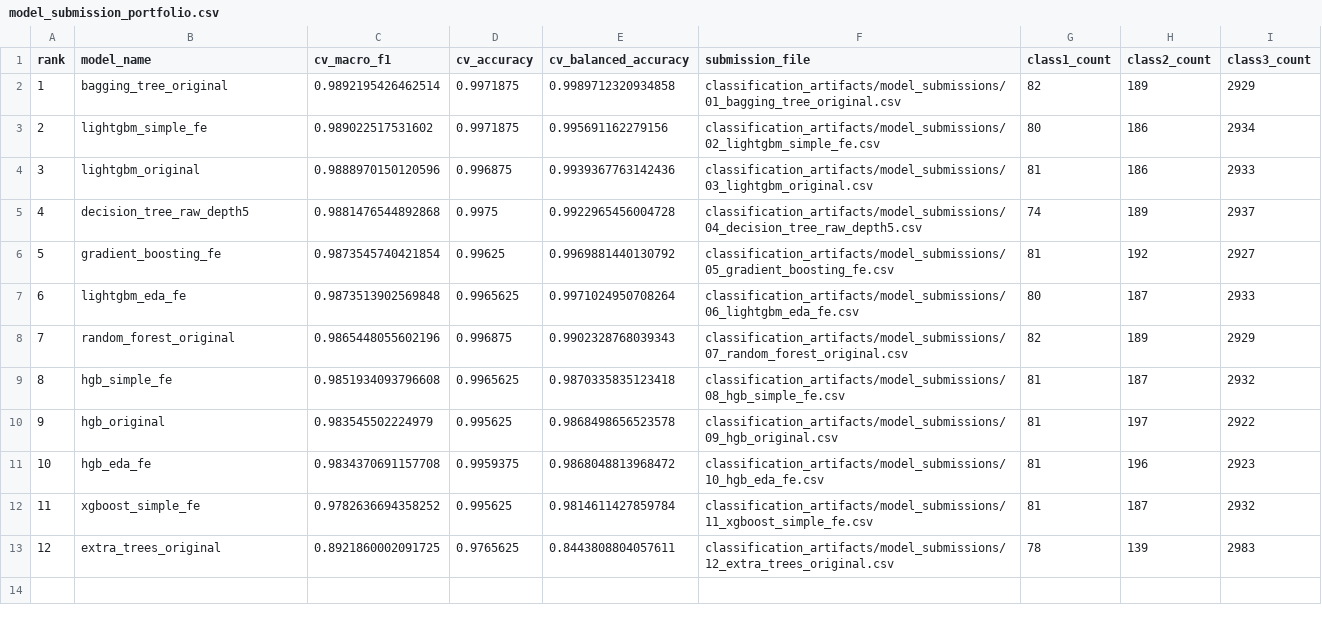
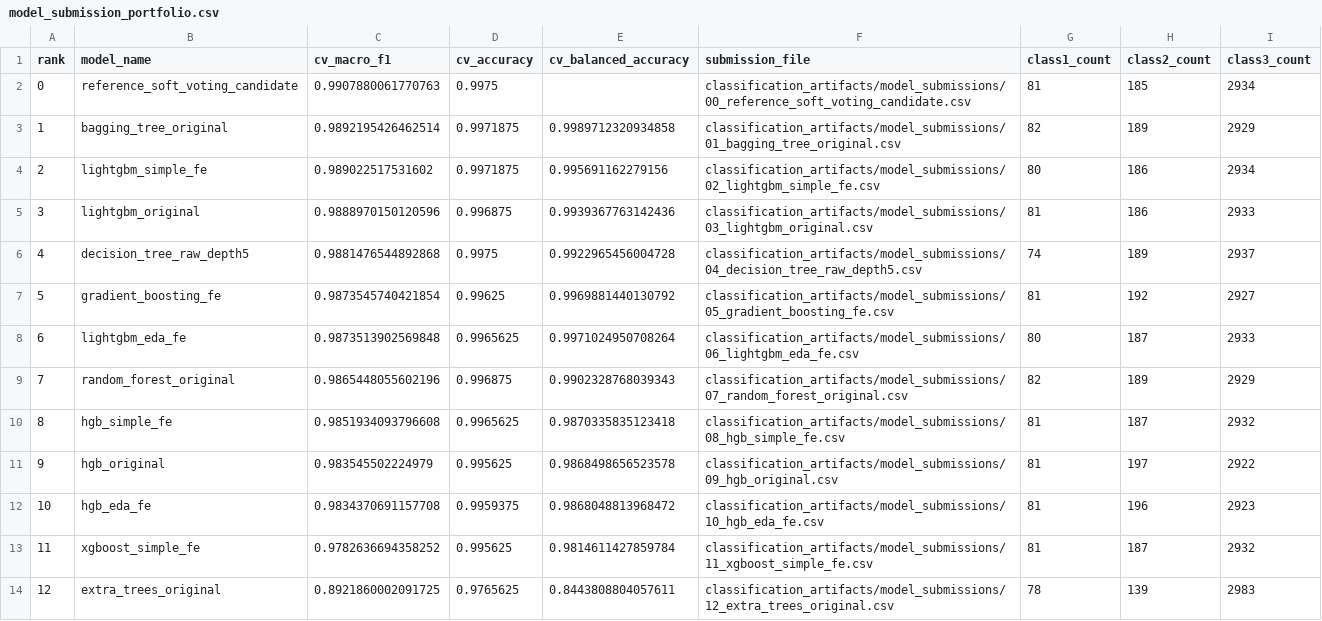
Before and after one commit to AhmadMurad10/FITE-Classification-Challenge, a CSV file: classification_artifacts/model_submission_portfolio.csv, drawn as a sheet; the diff names each change by its address in the sheet, - before the commit and + after, or states it on an @@ line.

Commit message:
Polish classification notebook and MLOps report

```diff
--- a/classification_artifacts/model_submission_portfolio.csv
+++ b/classification_artifacts/model_submission_portfolio.csv
+row 2: 0 | reference_soft_voting_candidate | 0.9907880061770763 | 0.9975 |  | classification_artifacts/model_submissions/00_reference_soft_voting_candidate.csv | 81 | 185 | 2934
```
Also changed, not shown: classification_artifacts/adversarial_train_scores.csv, classification_artifacts/master_comparison.csv, 8 other files.
